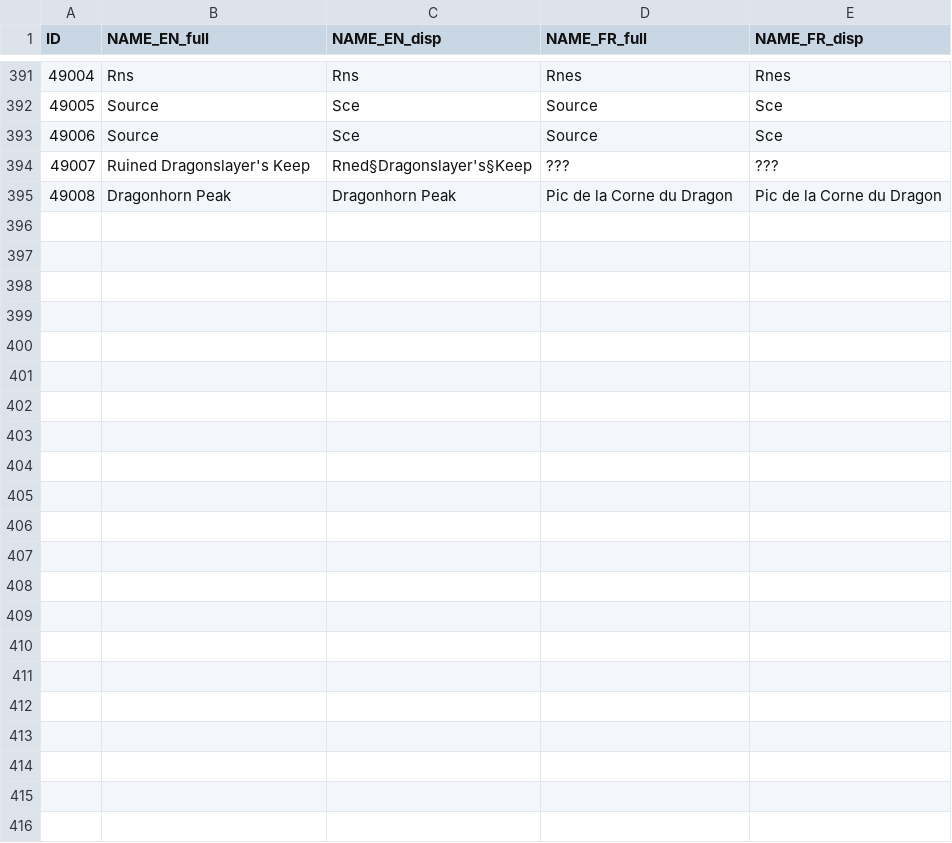
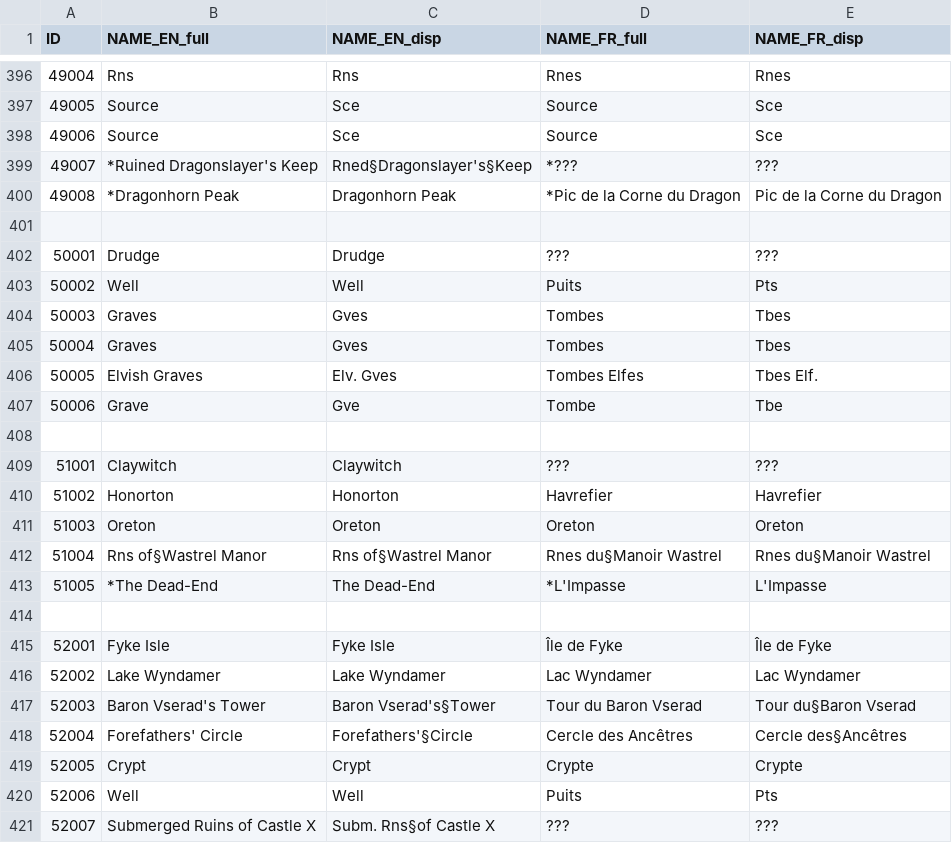
Before and after one commit to ice-Spurr/ICT, a CSV file: TRANSLATION.csv, drawn as a sheet; only a part is shown, gaps mark what is left out; the diff covers the shown part only.

```diff
--- a/TRANSLATION.csv
+++ b/TRANSLATION.csv
@@ -393,3 +398,24 @@ ID;NAME_EN_full;NAME_EN_disp;NAME_FR_full;NAME_FR_disp
 49006;Source;Sce;Source;Sce
-49007;Ruined Dragonslayer's Keep;Rned§Dragonslayer's§Keep;???;???
-49008;Dragonhorn Peak;Dragonhorn Peak;Pic de la Corne du Dragon;Pic de la Corne du Dragon
+49007;*Ruined Dragonslayer's Keep;Rned§Dragonslayer's§Keep;*???;???
+49008;*Dragonhorn Peak;Dragonhorn Peak;*Pic de la Corne du Dragon;Pic de la Corne du Dragon
+
+50001;Drudge;Drudge;???;???
+50002;Well;Well;Puits;Pts
+50003;Graves;Gves;Tombes;Tbes
+50004;Graves;Gves;Tombes;Tbes
+50005;Elvish Graves;Elv. Gves;Tombes Elfes;Tbes Elf.
+50006;Grave;Gve;Tombe;Tbe
+
+51001;Claywitch;Claywitch;???;???
+51002;Honorton;Honorton;Havrefier;Havrefier
+51003;Oreton;Oreton;Oreton;Oreton
+51004;Rns of§Wastrel Manor;Rns of§Wastrel Manor;Rnes du§Manoir Wastrel;Rnes du§Manoir Wastrel
+51005;*The Dead-End;The Dead-End;*L'Impasse;L'Impasse
+
+52001;Fyke Isle;Fyke Isle;Île de Fyke;Île de Fyke
+52002;Lake Wyndamer;Lake Wyndamer;Lac Wyndamer;Lac Wyndamer
+52003;Baron Vserad's Tower;Baron Vserad's§Tower;Tour du Baron Vserad;Tour du§Baron Vserad
+52004;Forefathers' Circle;Forefathers'§Circle;Cercle des Ancêtres;Cercle des§Ancêtres
+52005;Crypt;Crypt;Crypte;Crypte
+52006;Well;Well;Puits;Pts
+52007;Submerged Ruins of Castle X;Subm. Rns§of Castle X;???;???
```
Also changed, not shown: 5 added rows elsewhere in this file, TRANSLATION_chunks.csv, 16 other files.
